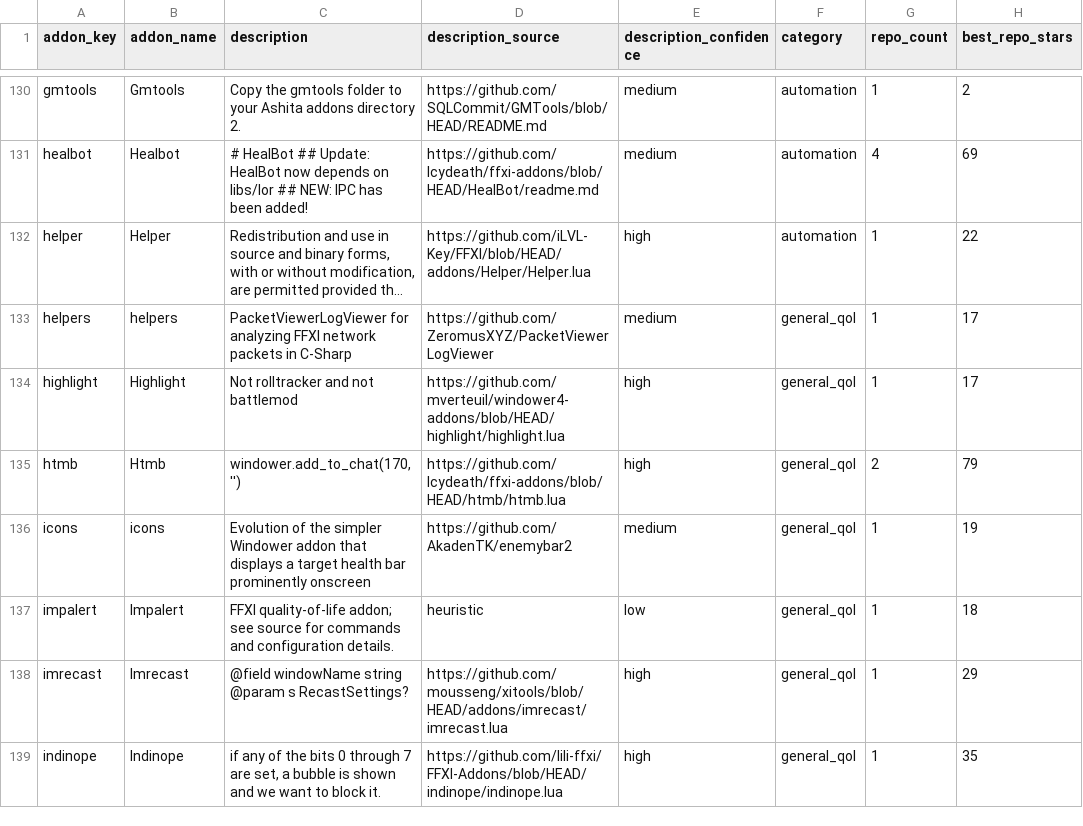
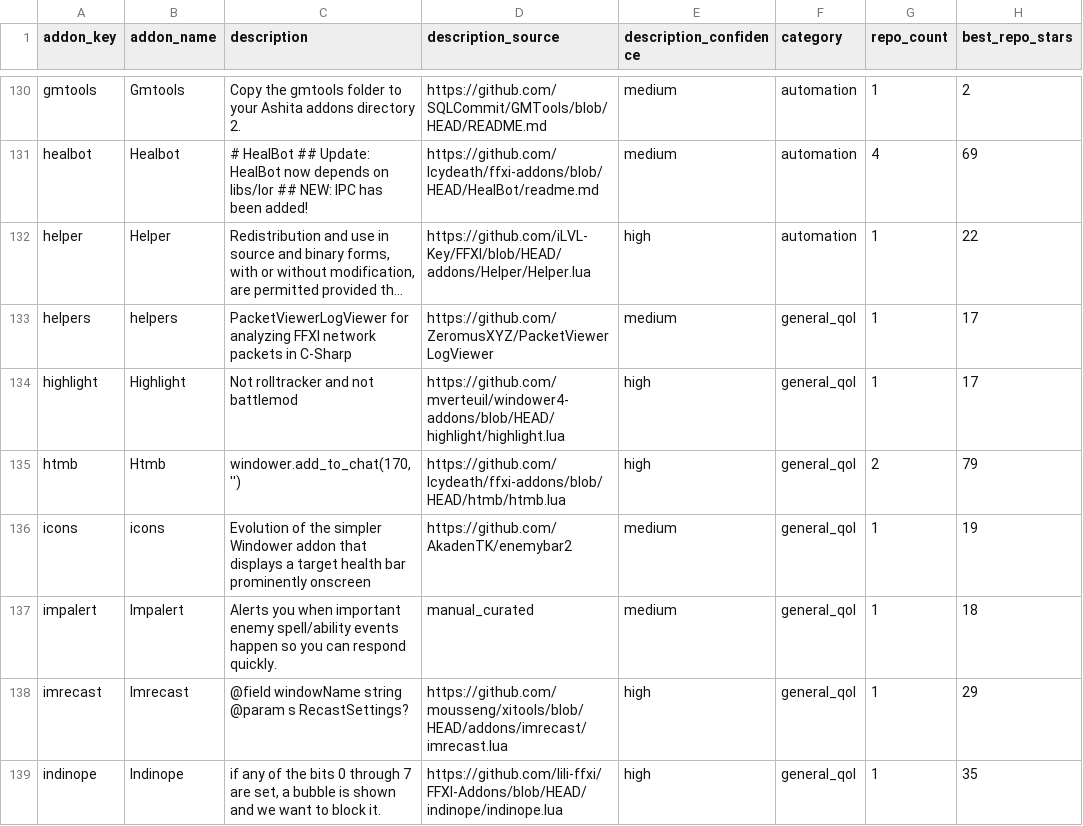
Before and after one commit to MrBoostie/ffxi-addon-landscape, a CSV file: ffxi-addon-catalog-normalized.csv, drawn as a sheet; only a part is shown, gaps mark what is left out; long unchanged cells end in …; the diff covers the shown part only; the diff names each change by its address in the sheet, - before the commit and + after, or states it on an @@ line.

Commit message:
Improve catalog descriptions for player readability

```diff
--- a/ffxi-addon-catalog-normalized.csv
+++ b/ffxi-addon-catalog-normalized.csv
-C137 (description): FFXI quality-of-life addon; see source for commands and configuration details.
+C137 (description): Alerts you when important enemy spell/ability events happen so you can respond quickly.
-D137 (description_source): heuristic
+D137 (description_source): manual_curated
-E137 (description_confidence): low
+E137 (description_confidence): medium
```
Also changed, not shown: 80 edited cells elsewhere in this file, 1 other file.
